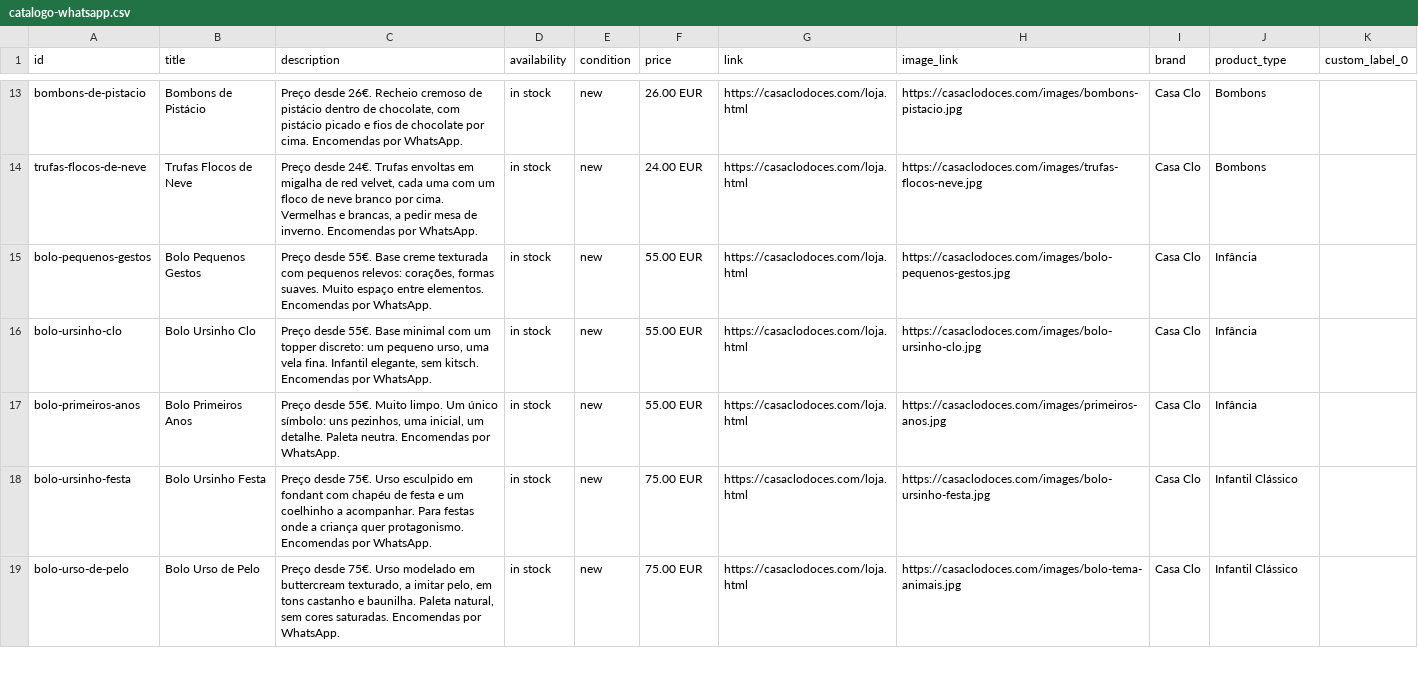
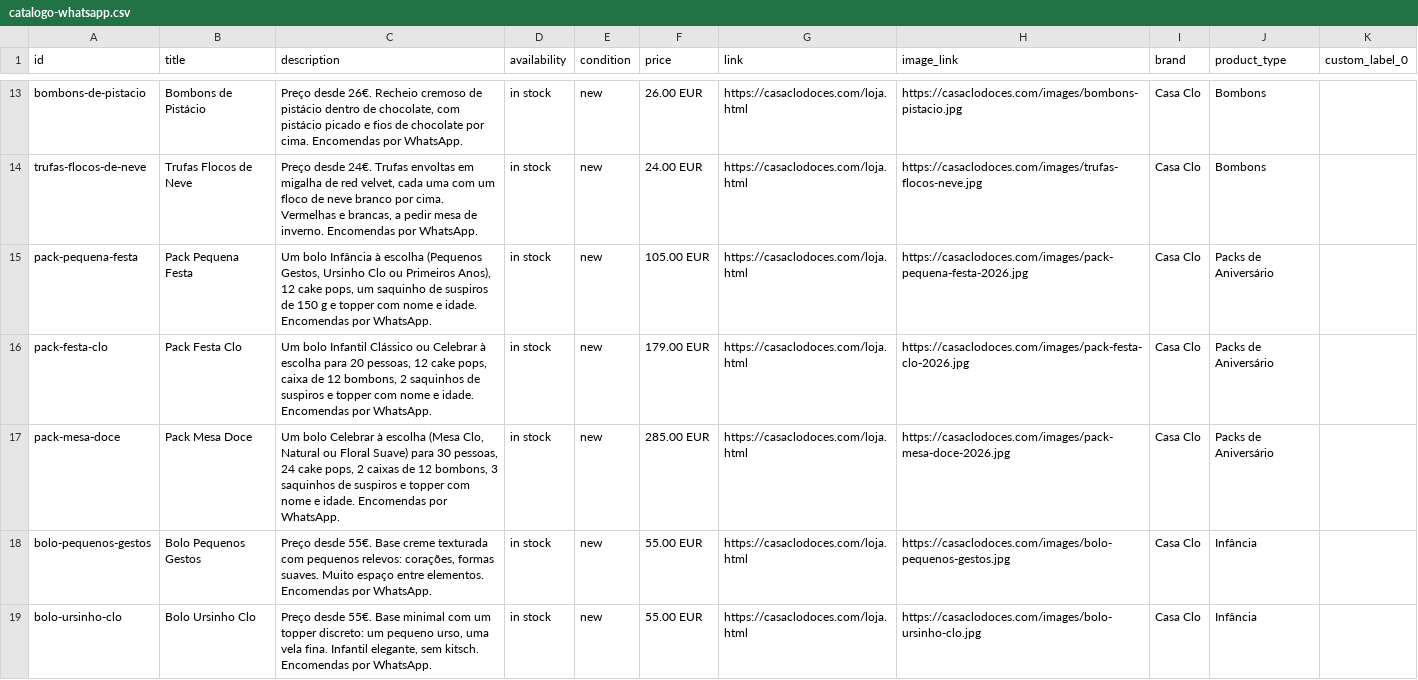
Before and after one commit to pink-moustache/casaclo, a CSV file: catalogo-whatsapp.csv, drawn as a sheet; only a part is shown, gaps mark what is left out; the shorter side is filled out with more unchanged rows.

```diff
--- a/catalogo-whatsapp.csv
+++ b/catalogo-whatsapp.csv
@@ -14,2 +14,5 @@ bombons-de-pistacio,Bombons de Pistácio,"Preço desde 26€. Recheio cremoso de
 trufas-flocos-de-neve,Trufas Flocos de Neve,"Preço desde 24€. Trufas envoltas em migalha de red velvet, cada uma com um floco de neve branco por cima. Vermelhas e brancas, a pedir mesa de inverno. Encomendas por WhatsApp.",in stock,new,24.00 EUR,https://casaclodoces.com/loja.html,https://casaclodoces.com/images/trufas-flocos-neve.jpg,Casa Clo,Bombons,
+pack-pequena-festa,Pack Pequena Festa,"Um bolo Infância à escolha (Pequenos Gestos, Ursinho Clo ou Primeiros Anos), 12 cake pops, um saquinho de suspiros de 150 g e topper com nome e idade. Encomendas por WhatsApp.",in stock,new,105.00 EUR,https://casaclodoces.com/loja.html,https://casaclodoces.com/images/pack-pequena-festa-2026.jpg,Casa Clo,Packs de Aniversário,
+pack-festa-clo,Pack Festa Clo,"Um bolo Infantil Clássico ou Celebrar à escolha para 20 pessoas, 12 cake pops, caixa de 12 bombons, 2 saquinhos de suspiros e topper com nome e idade. Encomendas por WhatsApp.",in stock,new,179.00 EUR,https://casaclodoces.com/loja.html,https://casaclodoces.com/images/pack-festa-clo-2026.jpg,Casa Clo,Packs de Aniversário,
+pack-mesa-doce,Pack Mesa Doce,"Um bolo Celebrar à escolha (Mesa Clo, Natural ou Floral Suave) para 30 pessoas, 24 cake pops, 2 caixas de 12 bombons, 3 saquinhos de suspiros e topper com nome e idade. Encomendas por WhatsApp.",in stock,new,285.00 EUR,https://casaclodoces.com/loja.html,https://casaclodoces.com/images/pack-mesa-doce-2026.jpg,Casa Clo,Packs de Aniversário,
 bolo-pequenos-gestos,Bolo Pequenos Gestos,"Preço desde 55€. Base creme texturada com pequenos relevos: corações, formas suaves. Muito espaço entre elementos. Encomendas por WhatsApp.",in stock,new,55.00 EUR,https://casaclodoces.com/loja.html,https://casaclodoces.com/images/bolo-pequenos-gestos.jpg,Casa Clo,Infância,
```
Also changed, not shown: 7 other files.
